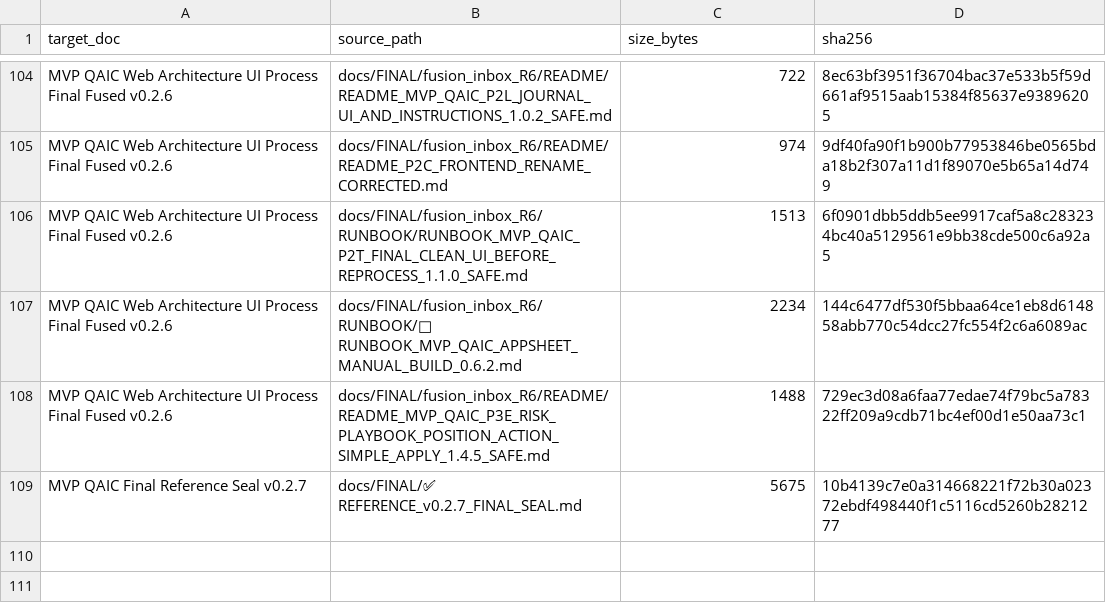
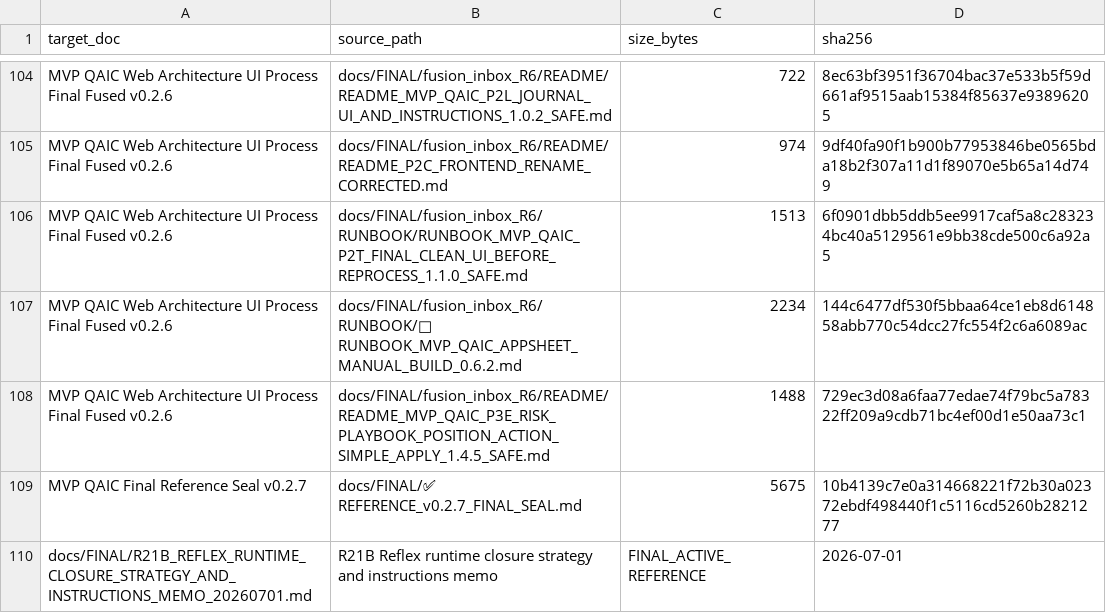
Before and after one commit to JRbJAB/mvp-qaic-python, a CSV file: docs/FINAL/REFERENCE_SOURCES_MANIFEST_v0.2.7.csv, drawn as a sheet; only a part is shown, gaps mark what is left out; the diff names each change by its address in the sheet, - before the commit and + after, or states it on an @@ line.

Commit message:
MVP QAIC close Reflex runtime strategy R21B

```diff
--- a/docs/FINAL/REFERENCE_SOURCES_MANIFEST_v0.2.7.csv
+++ b/docs/FINAL/REFERENCE_SOURCES_MANIFEST_v0.2.7.csv
+row 110: docs/FINAL/R21B_REFLEX_RUNTIME_CLOSURE_STRATEGY_AND_INSTRUCTIONS_MEMO_20260701.md | R21B Reflex runtime closure strategy and instructions memo | FINAL_ACTIVE_REFERENCE | 2026-07-01
```
Also changed, not shown: 7 other files.
